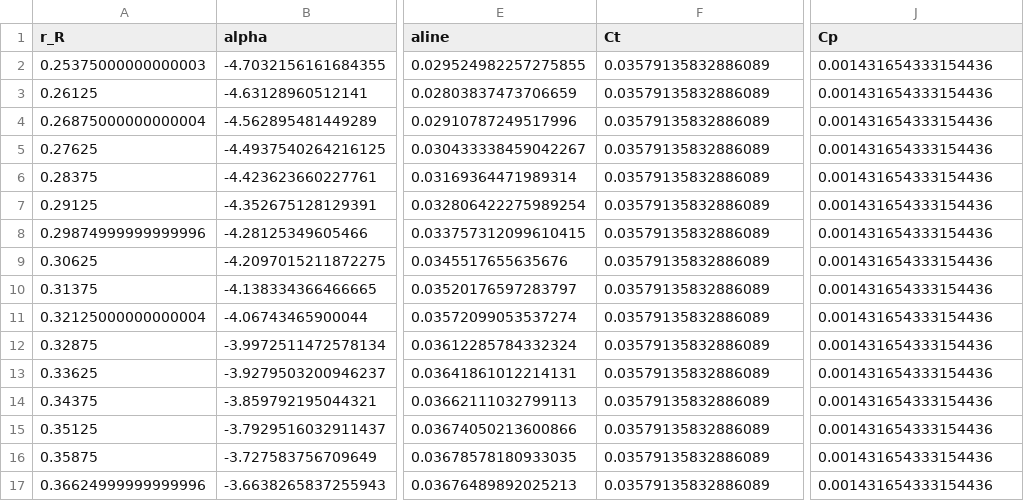
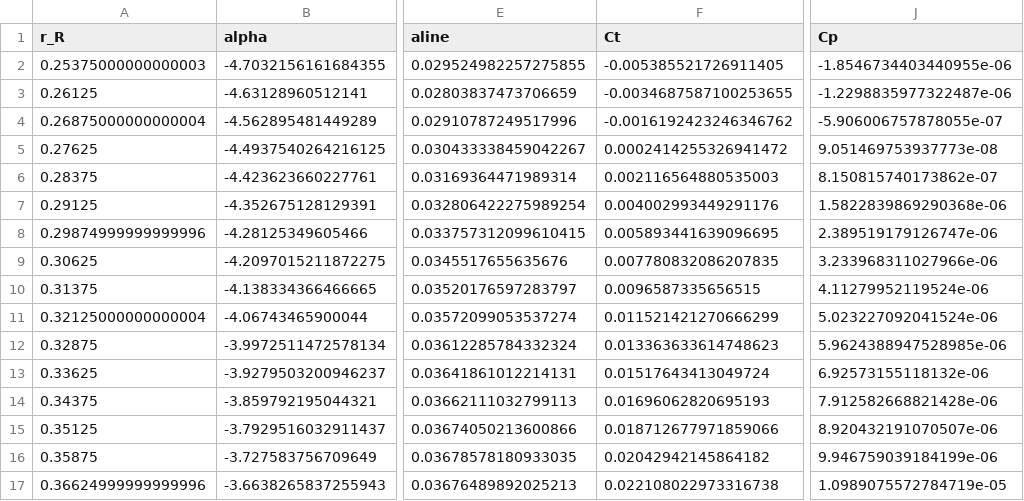
Before and after one commit to NeoStellarator/AE4135_assignments, a CSV file: 1_BEM/results/span_dist_J_2.4.csv, drawn as a sheet; only a part is shown, gaps mark what is left out; the diff covers the shown part only; the diff names each change by its address in the sheet, - before the commit and + after, or states it on an @@ line.

```diff
--- a/1_BEM/results/span_dist_J_2.4.csv
+++ b/1_BEM/results/span_dist_J_2.4.csv
-F2 (Ct): 0.03579135832886089
+F2 (Ct): -0.005385521726911405
-J2 (Cp): 0.001431654333154436
+J2 (Cp): -1.8546734403440955e-06
-F3 (Ct): 0.03579135832886089
+F3 (Ct): -0.0034687587100253655
-J3 (Cp): 0.001431654333154436
+J3 (Cp): -1.2298835977322487e-06
-F4 (Ct): 0.03579135832886089
+F4 (Ct): -0.0016192423246346762
-J4 (Cp): 0.001431654333154436
+J4 (Cp): -5.906006757878055e-07
-F5 (Ct): 0.03579135832886089
+F5 (Ct): 0.0002414255326941472
-J5 (Cp): 0.001431654333154436
+J5 (Cp): 9.051469753937773e-08
-F6 (Ct): 0.03579135832886089
+F6 (Ct): 0.002116564880535003
-J6 (Cp): 0.001431654333154436
+J6 (Cp): 8.150815740173862e-07
-F7 (Ct): 0.03579135832886089
+F7 (Ct): 0.004002993449291176
-J7 (Cp): 0.001431654333154436
+J7 (Cp): 1.5822839869290368e-06
-F8 (Ct): 0.03579135832886089
+F8 (Ct): 0.005893441639096695
-J8 (Cp): 0.001431654333154436
+J8 (Cp): 2.389519179126747e-06
-F9 (Ct): 0.03579135832886089
+F9 (Ct): 0.007780832086207835
-J9 (Cp): 0.001431654333154436
+J9 (Cp): 3.233968311027966e-06
-F10 (Ct): 0.03579135832886089
+F10 (Ct): 0.0096587335656515
-J10 (Cp): 0.001431654333154436
+J10 (Cp): 4.11279952119524e-06
-F11 (Ct): 0.03579135832886089
+F11 (Ct): 0.011521421270666299
-J11 (Cp): 0.001431654333154436
+J11 (Cp): 5.023227092041524e-06
-F12 (Ct): 0.03579135832886089
+F12 (Ct): 0.013363633614748623
-J12 (Cp): 0.001431654333154436
+J12 (Cp): 5.9624388947528985e-06
-F13 (Ct): 0.03579135832886089
+F13 (Ct): 0.01517643413049724
-J13 (Cp): 0.001431654333154436
+J13 (Cp): 6.92573155118132e-06
-F14 (Ct): 0.03579135832886089
+F14 (Ct): 0.01696062820695193
-J14 (Cp): 0.001431654333154436
+J14 (Cp): 7.912582668821428e-06
-F15 (Ct): 0.03579135832886089
+F15 (Ct): 0.018712677971859066
-J15 (Cp): 0.001431654333154436
+J15 (Cp): 8.920432191070507e-06
-F16 (Ct): 0.03579135832886089
+F16 (Ct): 0.02042942145864182
-J16 (Cp): 0.001431654333154436
+J16 (Cp): 9.946759039184199e-06
-F17 (Ct): 0.03579135832886089
+F17 (Ct): 0.022108022973316738
-J17 (Cp): 0.001431654333154436
+J17 (Cp): 1.0989075572784719e-05
```
Also changed, not shown: 168 edited cells elsewhere in this file, 1_BEM/results/span_dist_J_1.6.csv, 1_BEM/results/span_dist_J_2.0.csv, 22 other files.
